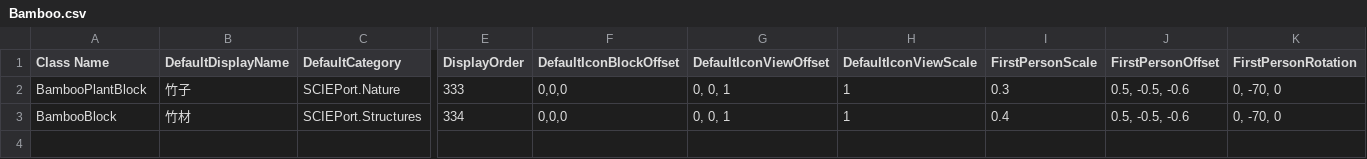
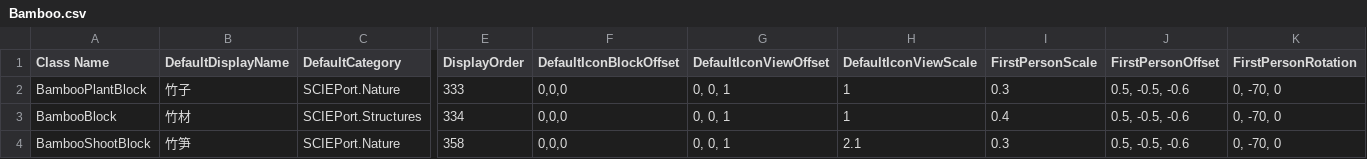
Before and after one commit to godblessmezyan-art/Survivalcraft2, a CSV file: SCIE-Port/src/SCIEPort/Assets/Blocks/Bamboo.csv, drawn as a sheet; only a part is shown, gaps mark what is left out; rows hold the shown columns only; the diff names each change by its address in the sheet, - before the commit and + after, or states it on an @@ line.

Commit message:
feat(bamboo): grow bamboo groves and harvest shoots (0.96.0)

```diff
--- a/SCIE-Port/src/SCIEPort/Assets/Blocks/Bamboo.csv
+++ b/SCIE-Port/src/SCIEPort/Assets/Blocks/Bamboo.csv
+row 4: BambooShootBlock | 竹笋 | SCIEPort.Nature | 358 | 0,0,0 | 0, 0, 1 | 2.1 | 0.3 | 0.5, -0.5, -0.6 | 0, -70, 0
```
Also changed, not shown: 25 other files.
